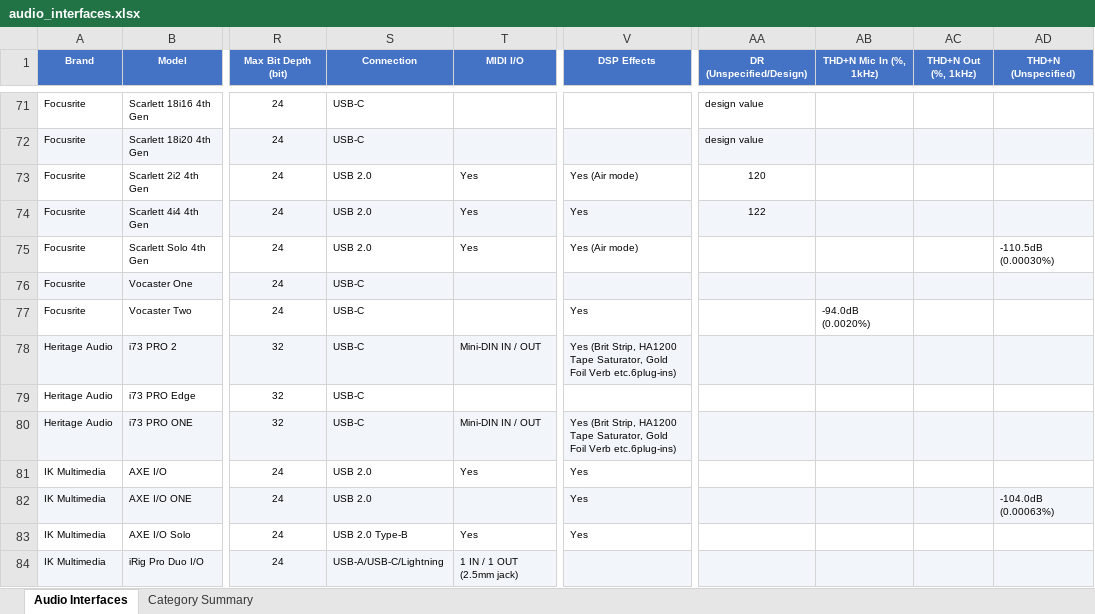
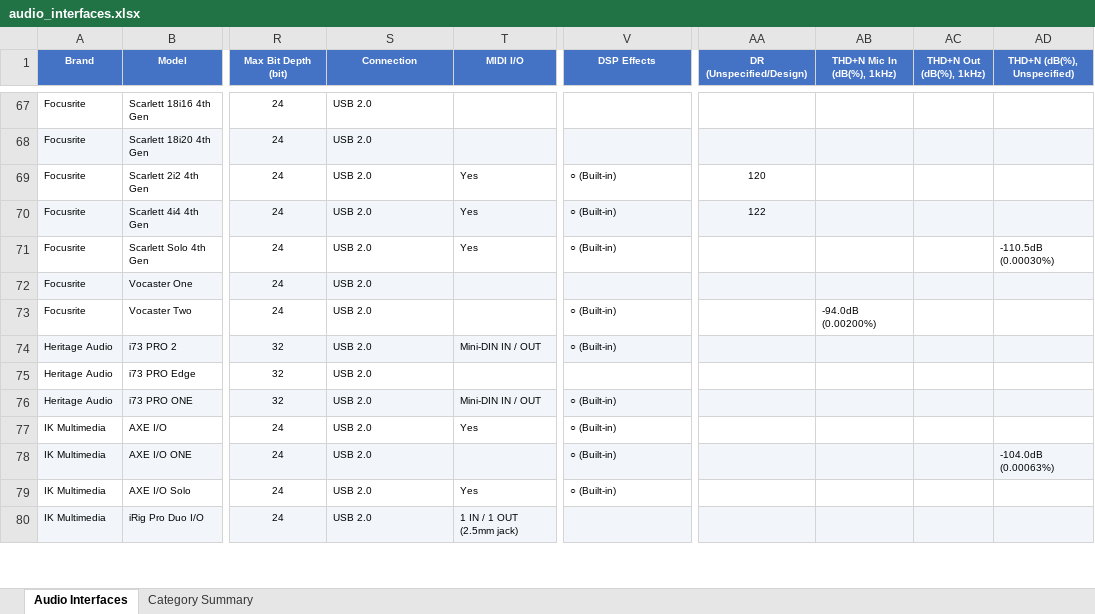
Before and after one commit to semnil/audio-interface-compare-site, an Excel workbook: data/audio_interfaces.xlsx, sheet Audio Interfaces, drawn as a sheet; only a part is shown, gaps mark what is left out; values as stored, in another font and other column widths than the file's, no borders; addresses are those after the commit; the diff covers the shown part only; the diff names each change by its address in the sheet, - before the commit and + after, or states it on an @@ line.

```diff
--- a/data/audio_interfaces.xlsx (sheet Audio Interfaces)
+++ b/data/audio_interfaces.xlsx (sheet Audio Interfaces)
-AB1: THD+N Mic In (%, 1kHz)
+AB1: THD+N Mic In (dB(%), 1kHz)
-AC1: THD+N Out (%, 1kHz)
+AC1: THD+N Out (dB(%), 1kHz)
-AD1: THD+N (Unspecified)
+AD1: THD+N (dB(%), Unspecified)
-S67:S68 (Connection): USB-C
+S67:S68 (Connection): USB 2.0
-AA67:AA68 (DR (Unspecified/Design)): design value
+AA67:AA68 (DR (Unspecified/Design)): (empty)
-V69 (DSP Effects): Yes (Air mode)
+V69 (DSP Effects): ○ (Built-in)
-V70 (DSP Effects): Yes
+V70 (DSP Effects): ○ (Built-in)
-V71 (DSP Effects): Yes (Air mode)
+V71 (DSP Effects): ○ (Built-in)
-S72:S76 (Connection): USB-C
+S72:S76 (Connection): USB 2.0
-V73 (DSP Effects): Yes
+V73 (DSP Effects): ○ (Built-in)
-AB73 (THD+N Mic In (dB(%), 1kHz)): -94.0dB (0.0020%)
+AB73 (THD+N Mic In (dB(%), 1kHz)): -94.0dB (0.00200%)
-V74 (DSP Effects): Yes (Brit Strip, HA1200 Tape Saturator, Gold Foil Verb etc.6plug-ins)
+V74 (DSP Effects): ○ (Built-in)
-V76 (DSP Effects): Yes (Brit Strip, HA1200 Tape Saturator, Gold Foil Verb etc.6plug-ins)
+V76 (DSP Effects): ○ (Built-in)
-V77:V79 (DSP Effects): Yes
+V77:V79 (DSP Effects): ○ (Built-in)
-S79 (Connection): USB 2.0 Type-B
+S79 (Connection): USB 2.0
-S80 (Connection): USB-A/USB-C/Lightning
+S80 (Connection): USB 2.0
```
Also changed, not shown: 4 removed rows, 292 edited cells and cell formats elsewhere in this sheet, sheet Category Summary.
